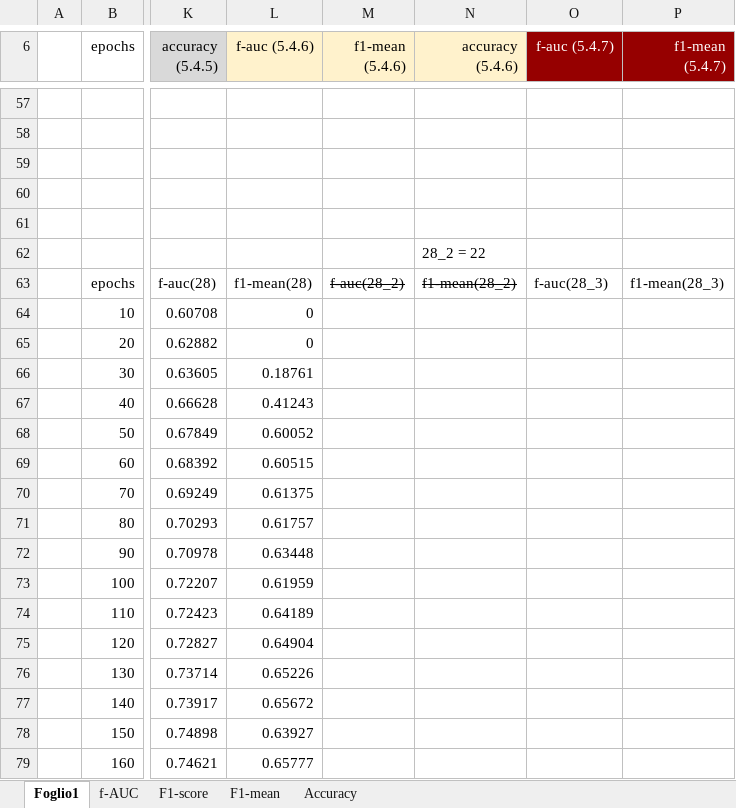
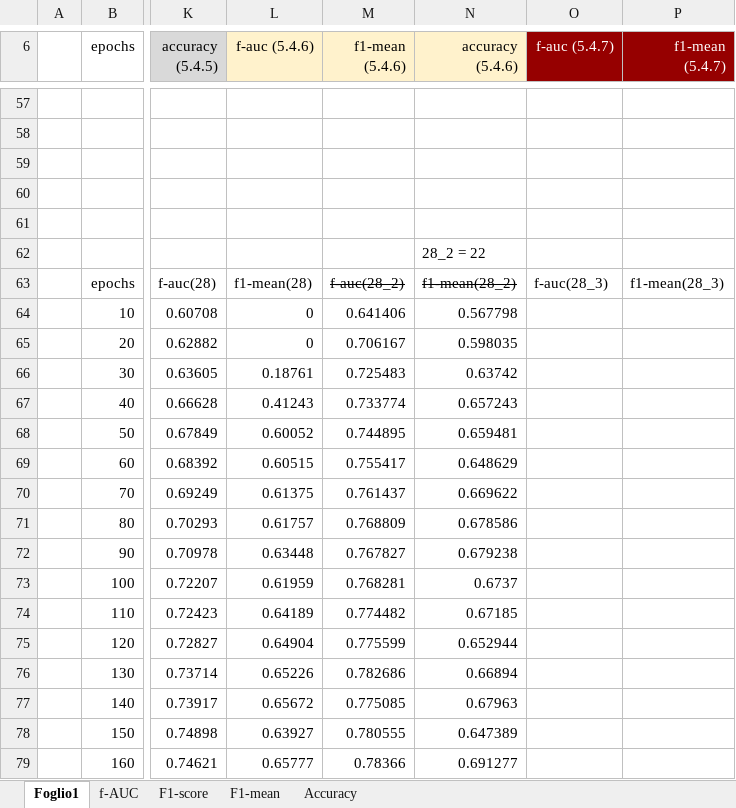
Before and after one commit to hachreak/paper10, an Excel workbook: results/results-vitto2.xlsx, sheet Foglio1, drawn as a sheet; only a part is shown, gaps mark what is left out; values as stored, in another font and other column widths than the file's, no borders; charts and pictures not drawn; the diff covers the shown part only; the diff names each change by its address in the sheet, - before the commit and + after, or states it on an @@ line.

```diff
--- a/results/results-vitto2.xlsx (sheet Foglio1)
+++ b/results/results-vitto2.xlsx (sheet Foglio1)
-M64 (f1-mean (5.4.6)): (empty)
+M64 (f1-mean (5.4.6)): 0.641406
-N64 (accuracy (5.4.6)): (empty)
+N64 (accuracy (5.4.6)): 0.567798
-M65 (f1-mean (5.4.6)): (empty)
+M65 (f1-mean (5.4.6)): 0.706167
-N65 (accuracy (5.4.6)): (empty)
+N65 (accuracy (5.4.6)): 0.598035
-M66 (f1-mean (5.4.6)): (empty)
+M66 (f1-mean (5.4.6)): 0.725483
-N66 (accuracy (5.4.6)): (empty)
+N66 (accuracy (5.4.6)): 0.63742
-M67 (f1-mean (5.4.6)): (empty)
+M67 (f1-mean (5.4.6)): 0.733774
-N67 (accuracy (5.4.6)): (empty)
+N67 (accuracy (5.4.6)): 0.657243
-M68 (f1-mean (5.4.6)): (empty)
+M68 (f1-mean (5.4.6)): 0.744895
-N68 (accuracy (5.4.6)): (empty)
+N68 (accuracy (5.4.6)): 0.659481
-M69 (f1-mean (5.4.6)): (empty)
+M69 (f1-mean (5.4.6)): 0.755417
-N69 (accuracy (5.4.6)): (empty)
+N69 (accuracy (5.4.6)): 0.648629
-M70 (f1-mean (5.4.6)): (empty)
+M70 (f1-mean (5.4.6)): 0.761437
-N70 (accuracy (5.4.6)): (empty)
+N70 (accuracy (5.4.6)): 0.669622
-M71 (f1-mean (5.4.6)): (empty)
+M71 (f1-mean (5.4.6)): 0.768809
-N71 (accuracy (5.4.6)): (empty)
+N71 (accuracy (5.4.6)): 0.678586
-M72 (f1-mean (5.4.6)): (empty)
+M72 (f1-mean (5.4.6)): 0.767827
-N72 (accuracy (5.4.6)): (empty)
+N72 (accuracy (5.4.6)): 0.679238
-M73 (f1-mean (5.4.6)): (empty)
+M73 (f1-mean (5.4.6)): 0.768281
-N73 (accuracy (5.4.6)): (empty)
+N73 (accuracy (5.4.6)): 0.6737
-M74 (f1-mean (5.4.6)): (empty)
+M74 (f1-mean (5.4.6)): 0.774482
-N74 (accuracy (5.4.6)): (empty)
+N74 (accuracy (5.4.6)): 0.67185
-M75 (f1-mean (5.4.6)): (empty)
+M75 (f1-mean (5.4.6)): 0.775599
-N75 (accuracy (5.4.6)): (empty)
+N75 (accuracy (5.4.6)): 0.652944
-M76 (f1-mean (5.4.6)): (empty)
+M76 (f1-mean (5.4.6)): 0.782686
-N76 (accuracy (5.4.6)): (empty)
+N76 (accuracy (5.4.6)): 0.66894
-M77 (f1-mean (5.4.6)): (empty)
+M77 (f1-mean (5.4.6)): 0.775085
-N77 (accuracy (5.4.6)): (empty)
+N77 (accuracy (5.4.6)): 0.67963
-M78 (f1-mean (5.4.6)): (empty)
+M78 (f1-mean (5.4.6)): 0.780555
-N78 (accuracy (5.4.6)): (empty)
+N78 (accuracy (5.4.6)): 0.647389
-M79 (f1-mean (5.4.6)): (empty)
+M79 (f1-mean (5.4.6)): 0.78366
-N79 (accuracy (5.4.6)): (empty)
+N79 (accuracy (5.4.6)): 0.691277
```
Also changed, not shown: 52 edited cells elsewhere in this sheet, charts or pictures, 8 other files.
